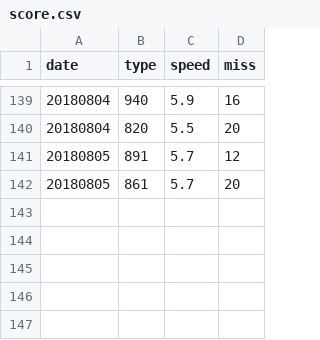
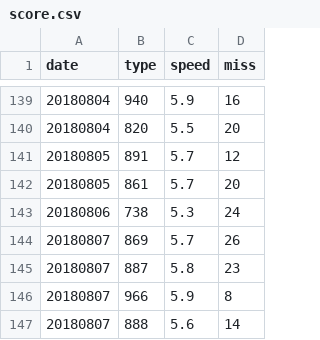
Before and after one commit to struuuuggle/sushizanmai, a CSV file: dat/score.csv, drawn as a sheet; only a part is shown, gaps mark what is left out; the diff names each change by its address in the sheet, - before the commit and + after, or states it on an @@ line.

Commit message:
Update: 20180807

```diff
--- a/dat/score.csv
+++ b/dat/score.csv
+row 143: 20180806 | 738 | 5.3 | 24
+row 144: 20180807 | 869 | 5.7 | 26
+row 145: 20180807 | 887 | 5.8 | 23
+row 146: 20180807 | 966 | 5.9 | 8
+row 147: 20180807 | 888 | 5.6 | 14
```
